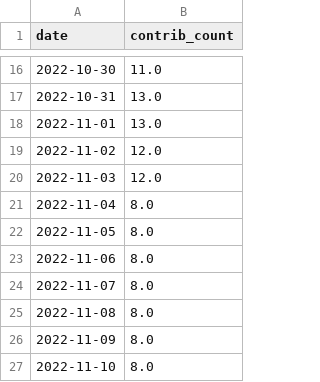
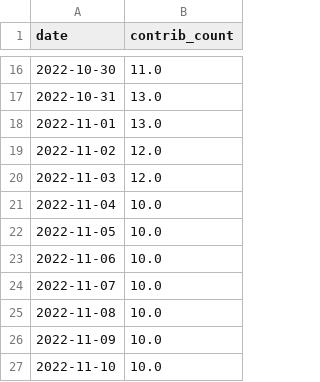
Before and after one commit to maxisoft/github-contributions-predictor, a CSV file: maxisoft.csv, drawn as a sheet; only a part is shown, gaps mark what is left out.

Commit message:
Automatic commit for latest predictions with with_scaling

```diff
--- a/maxisoft.csv
+++ b/maxisoft.csv
@@ -20,8 +20,8 @@ date,contrib_count
 2022-11-03,12.0
-2022-11-04,8.0
-2022-11-05,8.0
-2022-11-06,8.0
-2022-11-07,8.0
-2022-11-08,8.0
-2022-11-09,8.0
-2022-11-10,8.0
+2022-11-04,10.0
+2022-11-05,10.0
+2022-11-06,10.0
+2022-11-07,10.0
+2022-11-08,10.0
+2022-11-09,10.0
+2022-11-10,10.0
```
